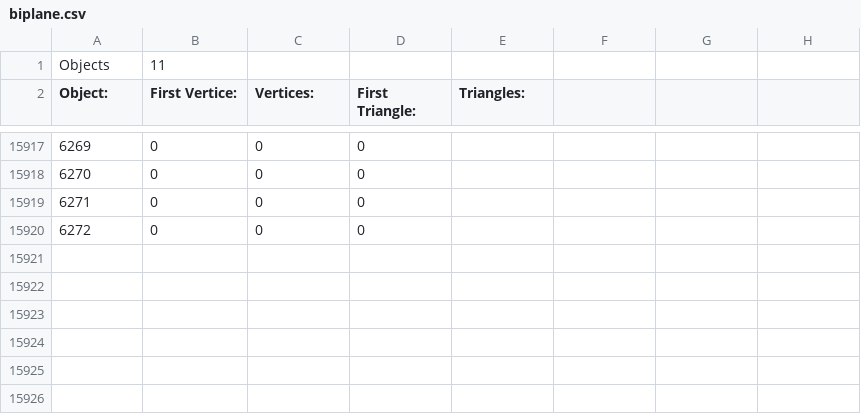
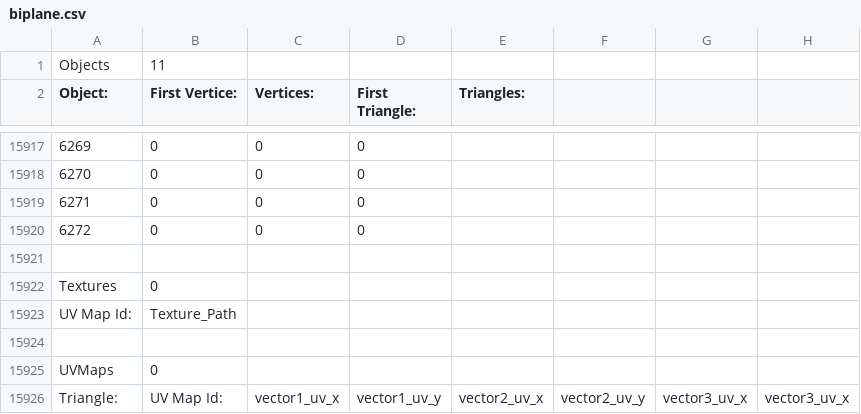
Before and after one commit to pokemon4ik2008/py-airfoil, a CSV file: data/models/biplane.csv, drawn as a sheet; only a part is shown, gaps mark what is left out; the diff names each change by its address in the sheet, - before the commit and + after, or states it on an @@ line.

```diff
--- a/data/models/biplane.csv
+++ b/data/models/biplane.csv
+row 15921: (empty)
+row 15922: Textures | 0
+row 15923: UV Map Id: | Texture_Path
+row 15924: (empty)
+row 15925: UVMaps | 0
+row 15926: Triangle: | UV Map Id: | vector1_uv_x | vector1_uv_y | vector2_uv_x | vector2_uv_y | vector3_uv_x | vector3_uv_x
```
Also changed, not shown: 7 other files.
